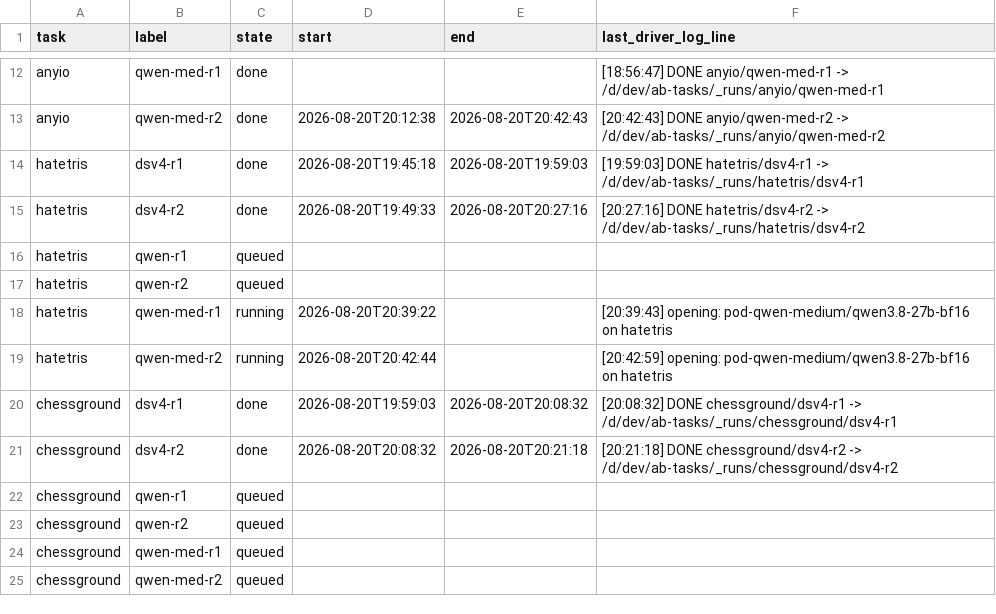
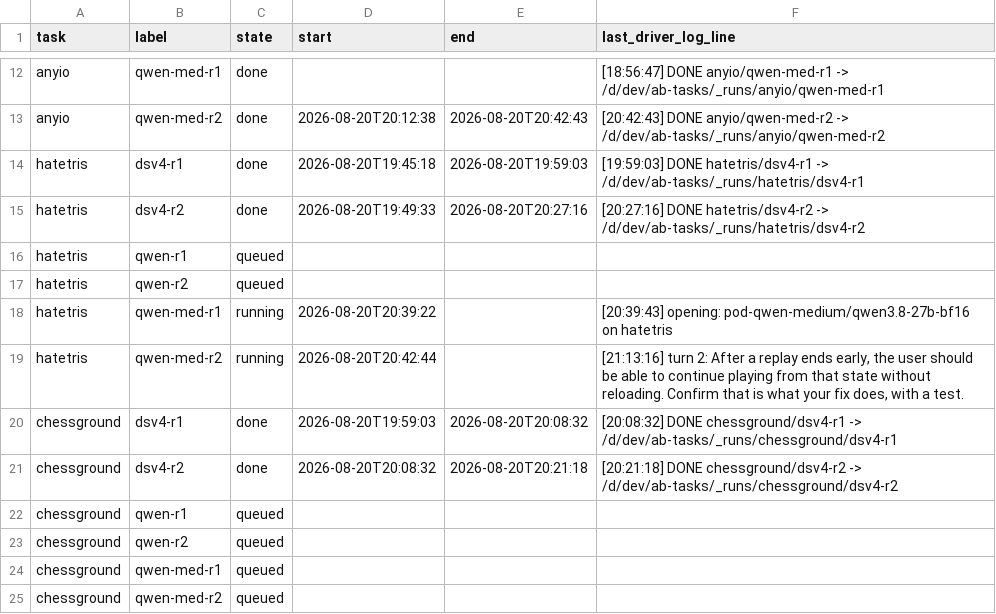
Before and after one commit to loktar00/qwen3-8-27b-vs-deepseek-v4-flash, a TSV file: runs/_matrix/status.tsv, drawn as a sheet; only a part is shown, gaps mark what is left out.

```diff
--- a/runs/_matrix/status.tsv
+++ b/runs/_matrix/status.tsv
@@ -18,3 +18,3 @@ hatetris	qwen-r2	queued
 hatetris	qwen-med-r1	running	2026-08-20T20:39:22		[20:39:43] opening: pod-qwen-medium/qwen3.8-27b-bf16 on hatetris
-hatetris	qwen-med-r2	running	2026-08-20T20:42:44		[20:42:59] opening: pod-qwen-medium/qwen3.8-27b-bf16 on hatetris
+hatetris	qwen-med-r2	running	2026-08-20T20:42:44		[21:13:16] turn 2: After a replay ends early, the user should be able to continue playing from that state without reloading. Confirm that is what your fix does, with a test.
 chessground	dsv4-r1	done	2026-08-20T19:59:03	2026-08-20T20:08:32	[20:08:32] DONE chessground/dsv4-r1 -> /d/dev/ab-tasks/_runs/chessground/dsv4-r1
```
Also changed, not shown: 35 other files.
